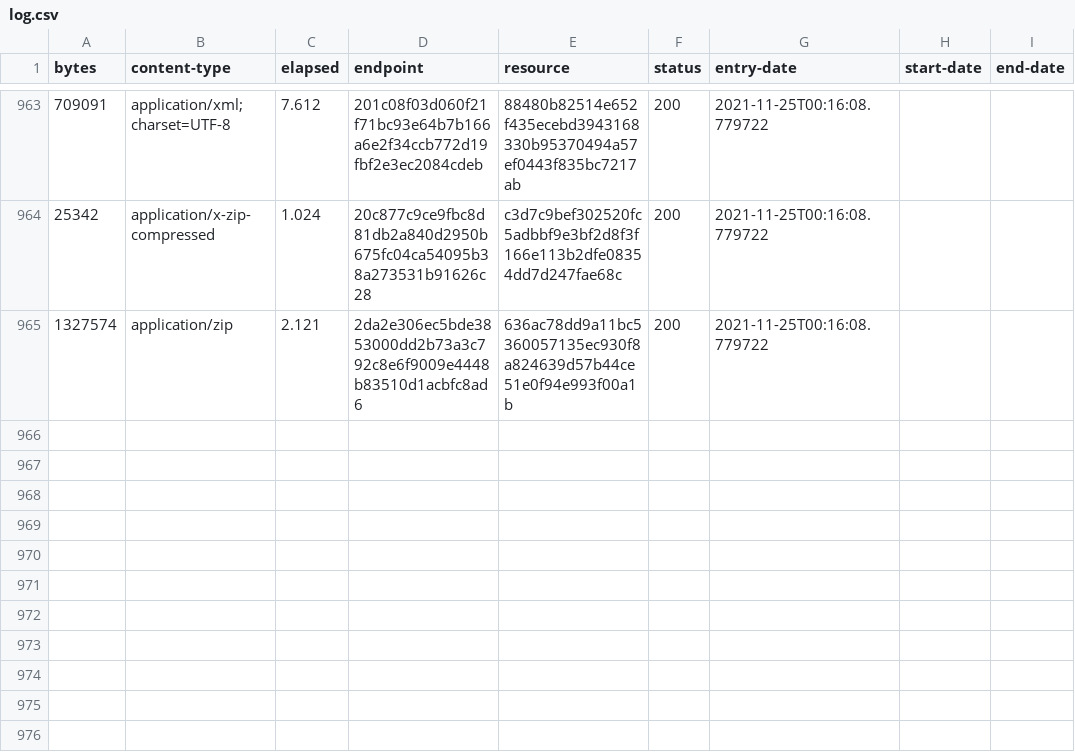
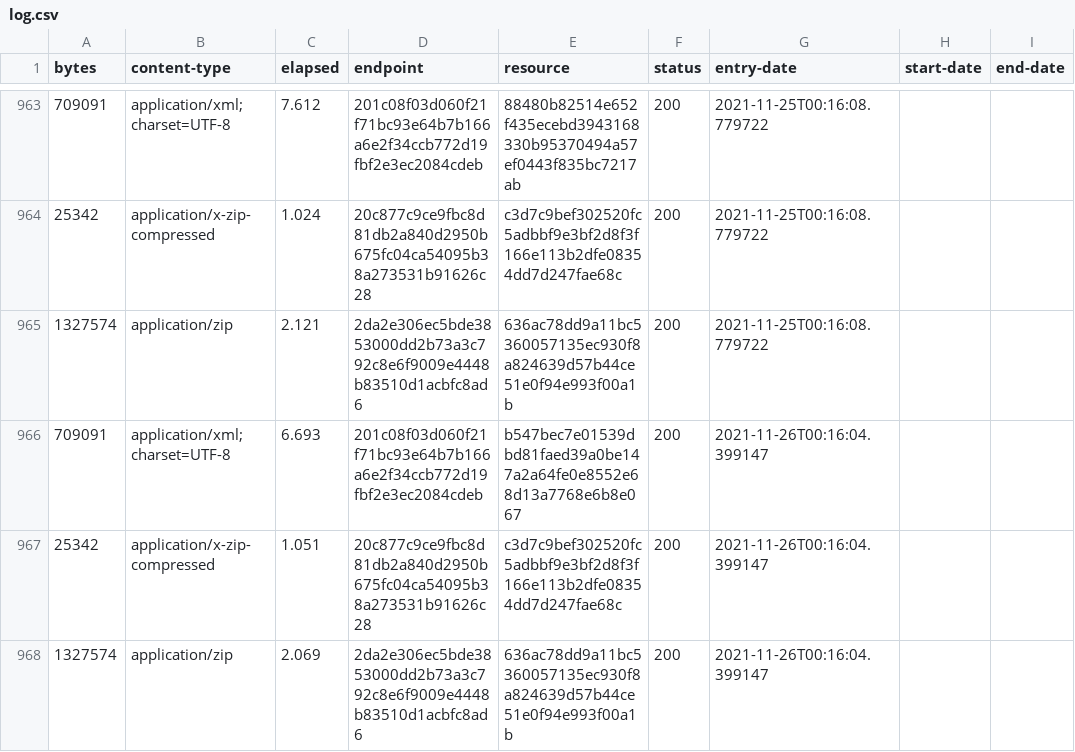
Before and after one commit to digital-land/brownfield-site-collection, a CSV file: collection/log.csv, drawn as a sheet; only a part is shown, gaps mark what is left out; the diff names each change by its address in the sheet, - before the commit and + after, or states it on an @@ line.

Commit message:
Collection 2021-11-26

```diff
--- a/collection/log.csv
+++ b/collection/log.csv
+row 966: 709091 | application/xml;charset=UTF-8 | 6.693 | 201c08f03d060f21f71bc93e64b7b166a6e2f34ccb772d19fbf2e3ec2084cdeb | b547bec7e01539dbd81faed39a0be147a2a64fe0e8552e68d13a7768e6b8e067 | 200 | 2021-11-26T00:16:04.399147
+row 967: 25342 | application/x-zip-compressed | 1.051 | 20c877c9ce9fbc8d81db2a840d2950b675fc04ca54095b38a273531b91626c28 | c3d7c9bef302520fc5adbbf9e3bf2d8f3f166e113b2dfe08354dd7d247fae68c | 200 | 2021-11-26T00:16:04.399147
+row 968: 1327574 | application/zip | 2.069 | 2da2e306ec5bde3853000dd2b73a3c792c8e6f9009e4448b83510d1acbfc8ad6 | 636ac78dd9a11bc5360057135ec930f8a824639d57b44ce51e0f94e993f00a1b | 200 | 2021-11-26T00:16:04.399147
```
Also changed, not shown: collection/resource.csv, 1 other file.
